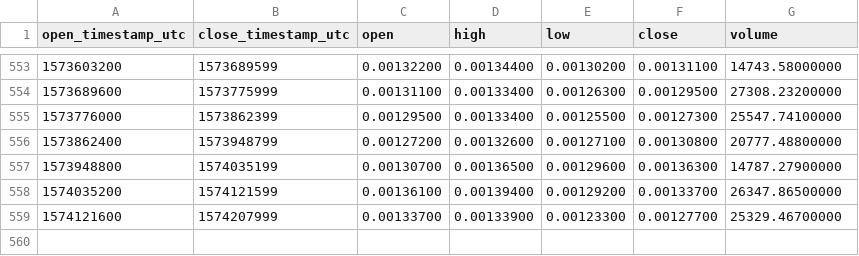
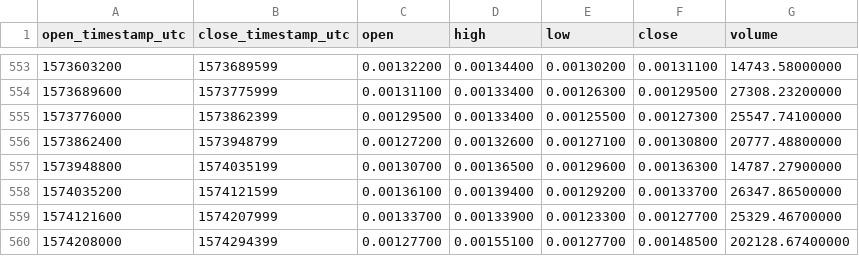
Before and after one commit to cryptobigbro/binance-REPBTC, a CSV file: binance-REPBTC-1d.csv, drawn as a sheet; only a part is shown, gaps mark what is left out; the diff names each change by its address in the sheet, - before the commit and + after, or states it on an @@ line.

Commit message:
Update OHLCV data.

```diff
--- a/binance-REPBTC-1d.csv
+++ b/binance-REPBTC-1d.csv
+row 560: 1574208000 | 1574294399 | 0.00127700 | 0.00155100 | 0.00127700 | 0.00148500 | 202128.67400000
```
Also changed, not shown: binance-REPBTC-1w.csv, 1 other file.
